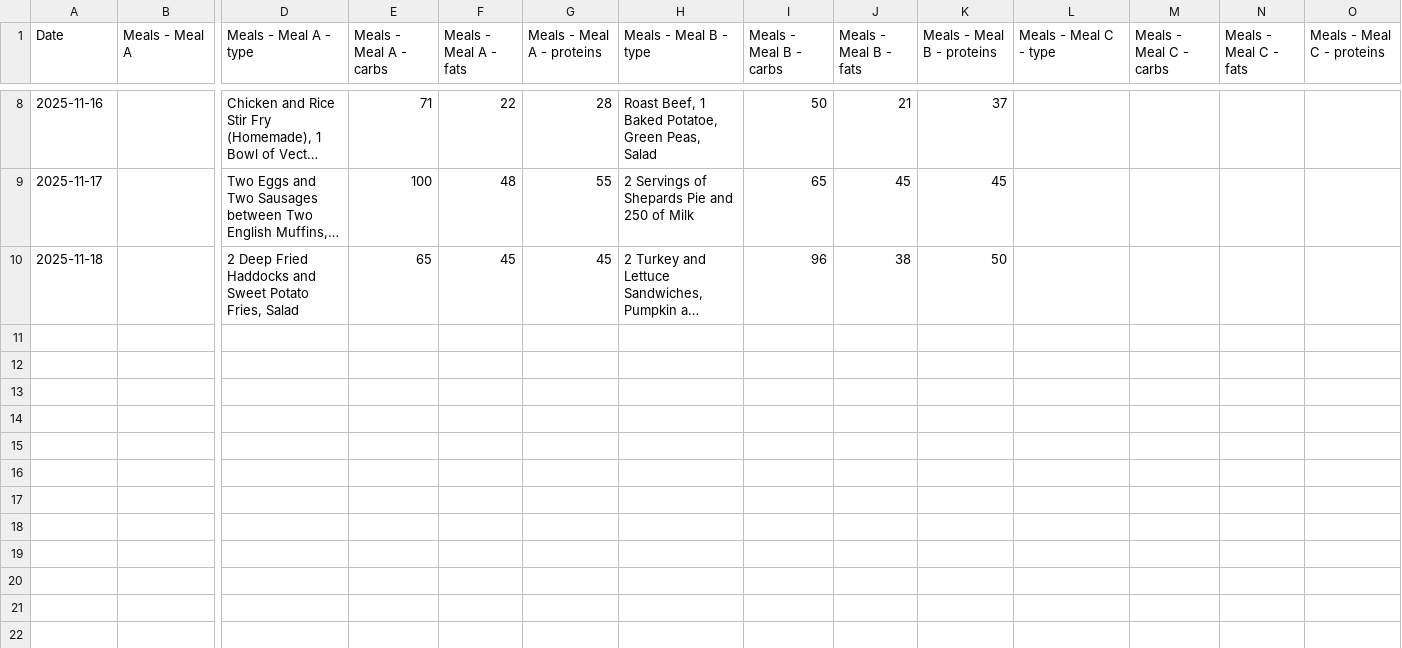
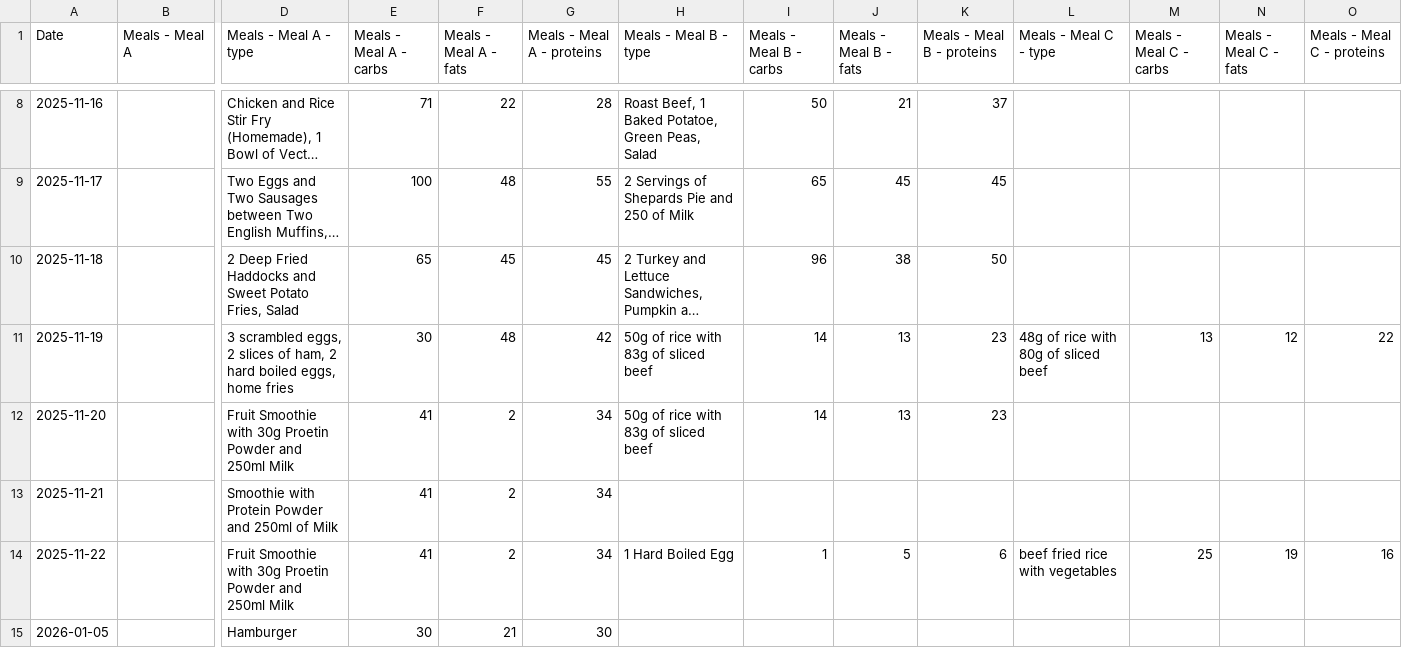
Before and after one commit to l2mcgrat/personal_data_tracking, a CSV file: data/window_data/Eating.csv, drawn as a sheet; only a part is shown, gaps mark what is left out; long unchanged cells end in …; rows hold the shown columns only; the diff names each change by its address in the sheet, - before the commit and + after, or states it on an @@ line.

```diff
--- a/data/window_data/Eating.csv
+++ b/data/window_data/Eating.csv
+row 11: 2025-11-19 |  | 3 scrambled eggs, 2 slices of ham, 2 hard boiled eggs, home fries | 30 | 48 | 42 | 50g of rice with 83g of sliced beef | 14 | 13 | 23 | 48g of rice with 80g of sliced beef | 13 | 12 | 22
+row 12: 2025-11-20 |  | Fruit Smoothie with 30g Proetin Powder and 250ml Milk | 41 | 2 | 34 | 50g of rice with 83g of sliced beef | 14 | 13 | 23
+row 13: 2025-11-21 |  | Smoothie with Protein Powder and 250ml of Milk | 41 | 2 | 34
+row 14: 2025-11-22 |  | Fruit Smoothie with 30g Proetin Powder and 250ml Milk | 41 | 2 | 34 | 1 Hard Boiled Egg | 1 | 5 | 6 | beef fried rice with vegetables | 25 | 19 | 16
+row 15: 2026-01-05 |  | Hamburger | 30 | 21 | 30
```
Also changed, not shown: data/window_data/Coding Projects.csv, data/window_data/Media.csv, 33 other files.
